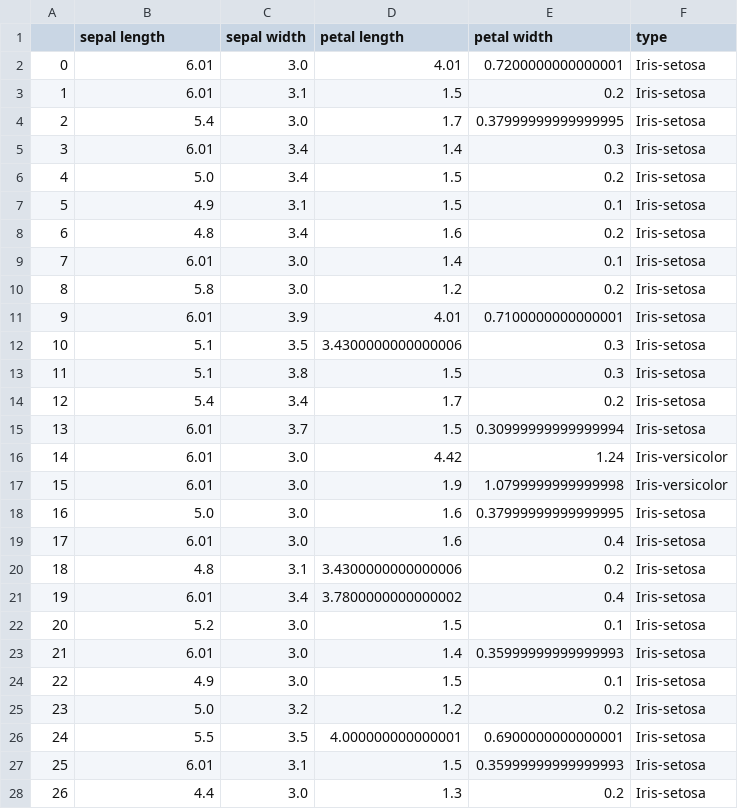
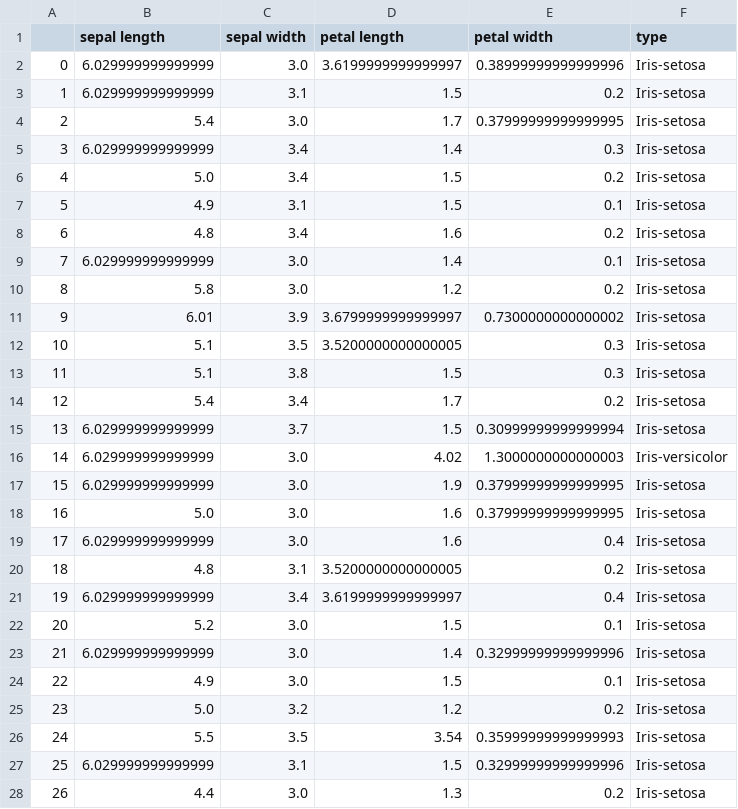
Before and after one commit to PL97/Data-cleaning, a CSV file: limestone/Missing/RF_iter/iris/0.3/recover_data.csv, drawn as a sheet; only a part is shown; the diff covers the shown part only.

```diff
--- a/limestone/Missing/RF_iter/iris/0.3/recover_data.csv
+++ b/limestone/Missing/RF_iter/iris/0.3/recover_data.csv
@@ -1,6 +1,6 @@
 ,sepal length,sepal width,petal length,petal width,type
-0,6.01,3.0,4.01,0.7200000000000001,Iris-setosa
-1,6.01,3.1,1.5,0.2,Iris-setosa
+0,6.029999999999999,3.0,3.6199999999999997,0.38999999999999996,Iris-setosa
+1,6.029999999999999,3.1,1.5,0.2,Iris-setosa
 2,5.4,3.0,1.7,0.37999999999999995,Iris-setosa
-3,6.01,3.4,1.4,0.3,Iris-setosa
+3,6.029999999999999,3.4,1.4,0.3,Iris-setosa
 4,5.0,3.4,1.5,0.2,Iris-setosa
@@ -8,21 +8,21 @@
 6,4.8,3.4,1.6,0.2,Iris-setosa
-7,6.01,3.0,1.4,0.1,Iris-setosa
+7,6.029999999999999,3.0,1.4,0.1,Iris-setosa
 8,5.8,3.0,1.2,0.2,Iris-setosa
-9,6.01,3.9,4.01,0.7100000000000001,Iris-setosa
-10,5.1,3.5,3.4300000000000006,0.3,Iris-setosa
+9,6.01,3.9,3.6799999999999997,0.7300000000000002,Iris-setosa
+10,5.1,3.5,3.5200000000000005,0.3,Iris-setosa
 11,5.1,3.8,1.5,0.3,Iris-setosa
 12,5.4,3.4,1.7,0.2,Iris-setosa
-13,6.01,3.7,1.5,0.30999999999999994,Iris-setosa
-14,6.01,3.0,4.42,1.24,Iris-versicolor
-15,6.01,3.0,1.9,1.0799999999999998,Iris-versicolor
+13,6.029999999999999,3.7,1.5,0.30999999999999994,Iris-setosa
+14,6.029999999999999,3.0,4.02,1.3000000000000003,Iris-versicolor
+15,6.029999999999999,3.0,1.9,0.37999999999999995,Iris-setosa
 16,5.0,3.0,1.6,0.37999999999999995,Iris-setosa
-17,6.01,3.0,1.6,0.4,Iris-setosa
-18,4.8,3.1,3.4300000000000006,0.2,Iris-setosa
-19,6.01,3.4,3.7800000000000002,0.4,Iris-setosa
+17,6.029999999999999,3.0,1.6,0.4,Iris-setosa
+18,4.8,3.1,3.5200000000000005,0.2,Iris-setosa
+19,6.029999999999999,3.4,3.6199999999999997,0.4,Iris-setosa
 20,5.2,3.0,1.5,0.1,Iris-setosa
-21,6.01,3.0,1.4,0.35999999999999993,Iris-setosa
+21,6.029999999999999,3.0,1.4,0.32999999999999996,Iris-setosa
 22,4.9,3.0,1.5,0.1,Iris-setosa
 23,5.0,3.2,1.2,0.2,Iris-setosa
-24,5.5,3.5,4.000000000000001,0.6900000000000001,Iris-setosa
-25,6.01,3.1,1.5,0.35999999999999993,Iris-setosa
+24,5.5,3.5,3.54,0.35999999999999993,Iris-setosa
+25,6.029999999999999,3.1,1.5,0.32999999999999996,Iris-setosa
 26,4.4,3.0,1.3,0.2,Iris-setosa
```
Also changed, not shown: 86 edited cells elsewhere in this file, 8 other files.
